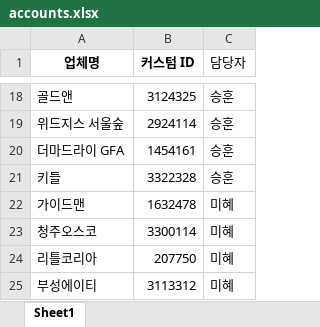
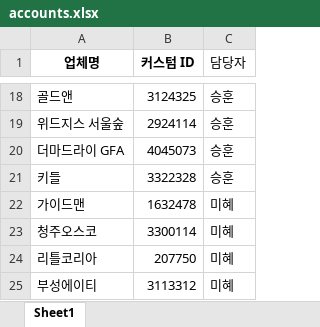
Before and after one commit to gimsudal20-prog/DA_ads, an Excel workbook: accounts.xlsx, sheet Sheet1, drawn as a sheet; only a part is shown, gaps mark what is left out; values as stored, in another font and other column widths than the file's, no borders; the diff names each change by its address in the sheet, - before the commit and + after, or states it on an @@ line.

Commit message:
Add files via upload

```diff
--- a/accounts.xlsx (sheet Sheet1)
+++ b/accounts.xlsx (sheet Sheet1)
-B20 (커스텀 ID): 1454161
+B20 (커스텀 ID): 4045073
```
